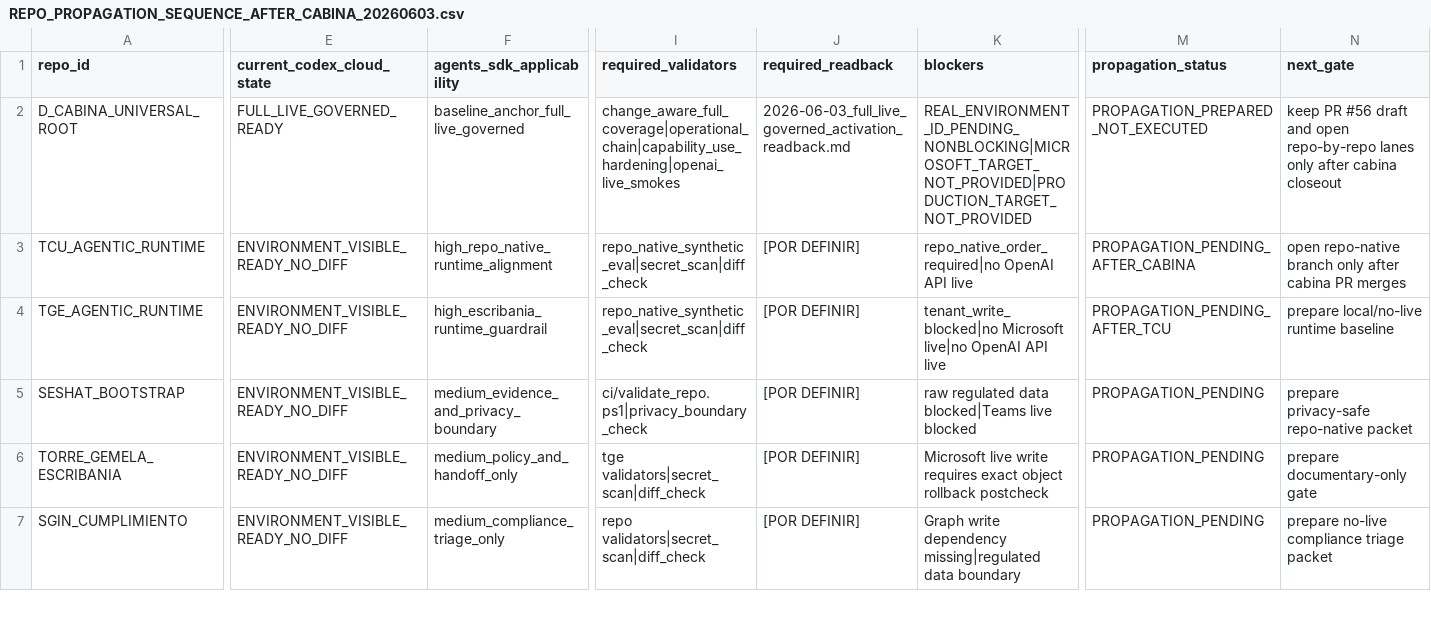
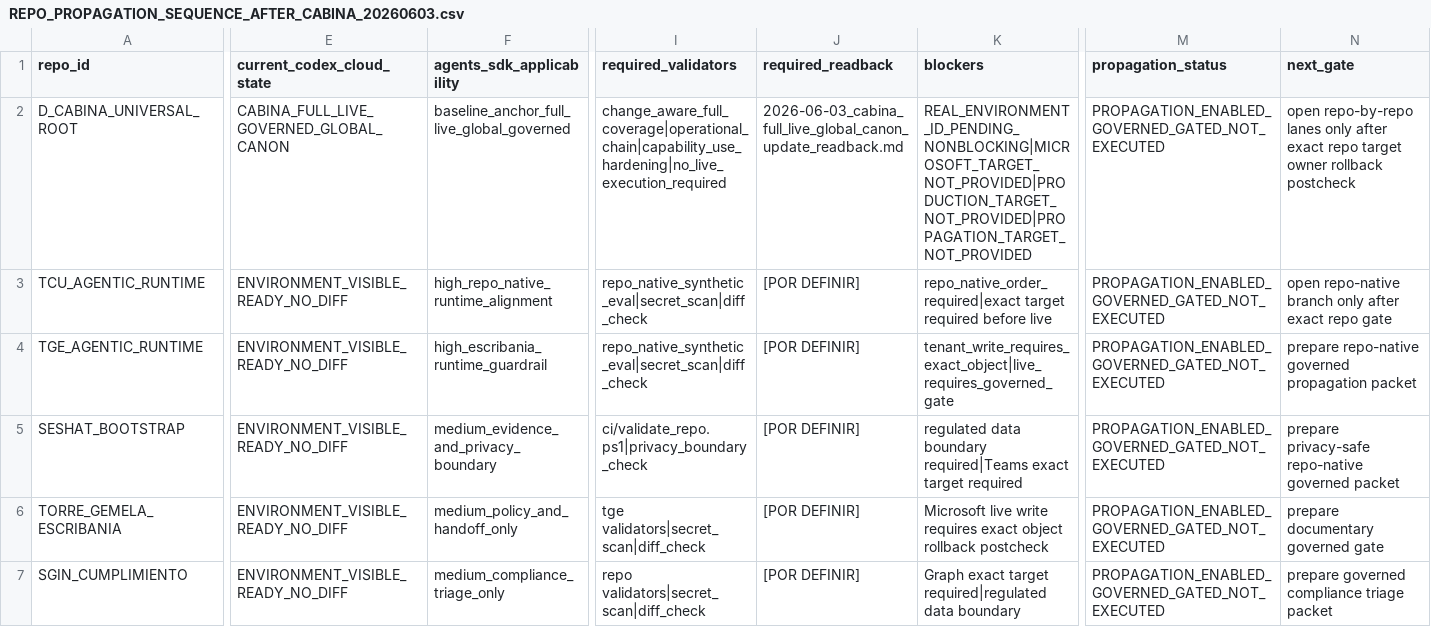
Before and after one commit to universo-rey/cabina-universal-d, a CSV file: .agents/codex/matrices/REPO_PROPAGATION_SEQUENCE_AFTER_CABINA_20260603.csv, drawn as a sheet; only a part is shown, gaps mark what is left out; the diff covers the shown part only; the diff names each change by its address in the sheet, - before the commit and + after, or states it on an @@ line.

Commit message:
Canonize cabina full-live governed global state

```diff
--- a/.agents/codex/matrices/REPO_PROPAGATION_SEQUENCE_AFTER_CABINA_20260603.csv
+++ b/.agents/codex/matrices/REPO_PROPAGATION_SEQUENCE_AFTER_CABINA_20260603.csv
-E2 (current_codex_cloud_state): FULL_LIVE_GOVERNED_READY
+E2 (current_codex_cloud_state): CABINA_FULL_LIVE_GOVERNED_GLOBAL_CANON
-F2 (agents_sdk_applicability): baseline_anchor_full_live_governed
+F2 (agents_sdk_applicability): baseline_anchor_full_live_global_governed
-I2 (required_validators): change_aware_full_coverage|operational_chain|capability_use_hardening|openai_live_smokes
+I2 (required_validators): change_aware_full_coverage|operational_chain|capability_use_hardening|no_live_execution_required
-J2 (required_readback): 2026-06-03_full_live_governed_activation_readback.md
+J2 (required_readback): 2026-06-03_cabina_full_live_global_canon_update_readback.md
-K2 (blockers): REAL_ENVIRONMENT_ID_PENDING_NONBLOCKING|MICROSOFT_TARGET_NOT_PROVIDED|PRODUCTION_TARGET_NOT_PROVIDED
+K2 (blockers): REAL_ENVIRONMENT_ID_PENDING_NONBLOCKING|MICROSOFT_TARGET_NOT_PROVIDED|PRODUCTION_TARGET_NOT_PROVIDED|PROPAGATION_TARGET_NOT_PROVIDED
-M2 (propagation_status): PROPAGATION_PREPARED_NOT_EXECUTED
+M2 (propagation_status): PROPAGATION_ENABLED_GOVERNED_GATED_NOT_EXECUTED
-N2 (next_gate): keep PR #56 draft and open repo-by-repo lanes only after cabina closeout
+N2 (next_gate): open repo-by-repo lanes only after exact repo target owner rollback postcheck
-K3 (blockers): repo_native_order_required|no OpenAI API live
+K3 (blockers): repo_native_order_required|exact target required before live
-M3 (propagation_status): PROPAGATION_PENDING_AFTER_CABINA
+M3 (propagation_status): PROPAGATION_ENABLED_GOVERNED_GATED_NOT_EXECUTED
-N3 (next_gate): …only after cabina PR merges
+N3 (next_gate): …only after exact repo gate
-K4 (blockers): tenant_write_blocked|no Microsoft live|no OpenAI API live
+K4 (blockers): tenant_write_requires_exact_object|live_requires_governed_gate
-M4 (propagation_status): PROPAGATION_PENDING_AFTER_TCU
+M4 (propagation_status): PROPAGATION_ENABLED_GOVERNED_GATED_NOT_EXECUTED
-N4 (next_gate): prepare local/no-live runtime baseline
+N4 (next_gate): prepare repo-native governed propagation packet
-K5 (blockers): raw regulated data blocked|Teams live blocked
+K5 (blockers): regulated data boundary required|Teams exact target required
-M5:M7 (propagation_status): PROPAGATION_PENDING
+M5:M7 (propagation_status): PROPAGATION_ENABLED_GOVERNED_GATED_NOT_EXECUTED
-N5 (next_gate): prepare privacy-safe repo-native packet
+N5 (next_gate): prepare privacy-safe repo-native governed packet
-N6 (next_gate): prepare documentary-only gate
+N6 (next_gate): prepare documentary governed gate
-K7 (blockers): Graph write dependency missing|regulated data boundary
+K7 (blockers): Graph exact target required|regulated data boundary
-N7 (next_gate): prepare no-live compliance triage packet
+N7 (next_gate): prepare governed compliance triage packet
```
Also changed, not shown: 13 edited cells elsewhere in this file, .agents/codex/matrices/AGENTS_SDK_BASELINE_GATE_20260603.csv, .agents/codex/matrices/CODEX_CLOUD_CABINA_ACTIVATION_GATE_20260603.csv, 7 other files.
